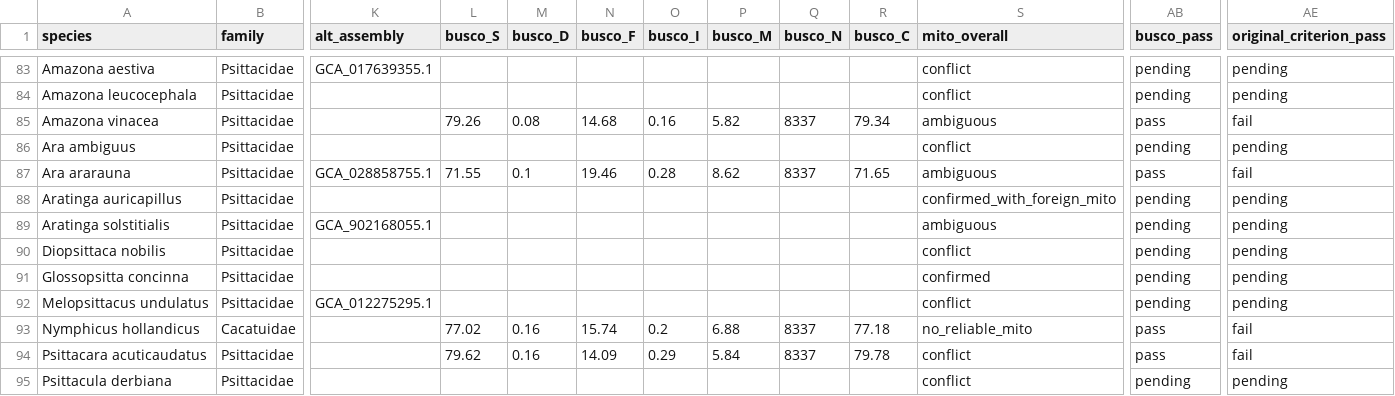
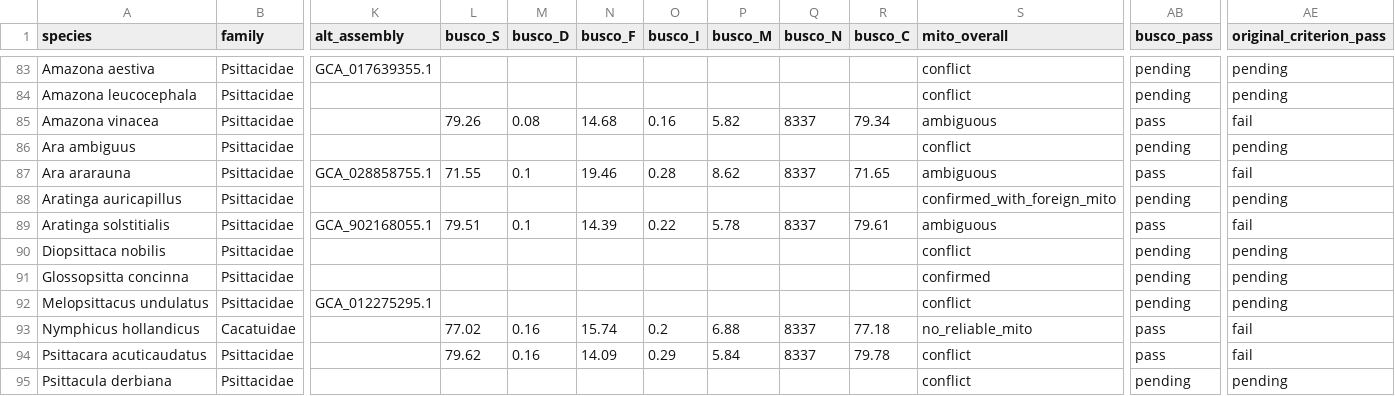
Before and after one commit to redkk123/Parrots, a TSV file: results/phase1_audit/audit_table.tsv, drawn as a sheet; only a part is shown, gaps mark what is left out; the diff names each change by its address in the sheet, - before the commit and + after, or states it on an @@ line.

```diff
--- a/results/phase1_audit/audit_table.tsv
+++ b/results/phase1_audit/audit_table.tsv
-L89 (busco_S): (empty)
+L89 (busco_S): 79.51
-M89 (busco_D): (empty)
+M89 (busco_D): 0.1
-N89 (busco_F): (empty)
+N89 (busco_F): 14.39
-O89 (busco_I): (empty)
+O89 (busco_I): 0.22
-P89 (busco_M): (empty)
+P89 (busco_M): 5.78
-Q89 (busco_N): (empty)
+Q89 (busco_N): 8337
-R89 (busco_C): (empty)
+R89 (busco_C): 79.61
-AB89 (busco_pass): pending
+AB89 (busco_pass): pass
-AE89 (original_criterion_pass): pending
+AE89 (original_criterion_pass): fail
```
Also changed, not shown: 4 other files.
